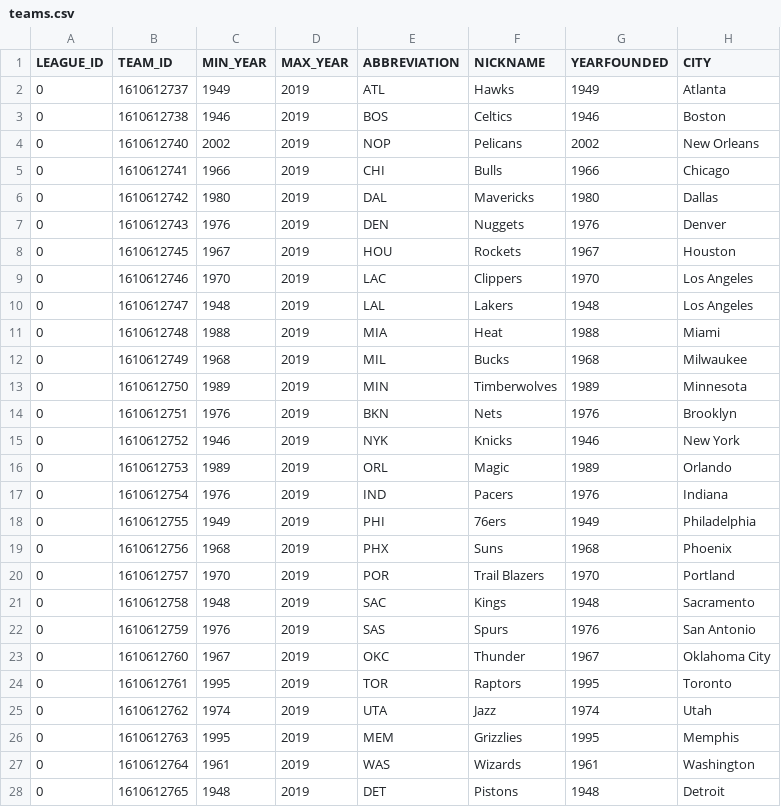
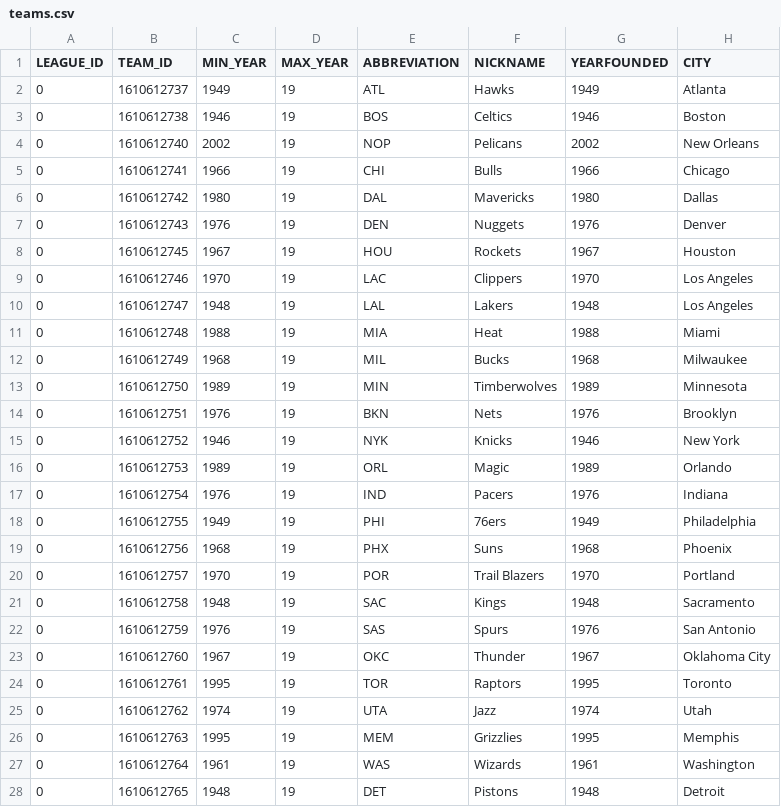
Before and after one commit to brentwilder/NBAgames, a CSV file: data/teams.csv, drawn as a sheet; only a part is shown; the diff covers the shown part only; the diff names each change by its address in the sheet, - before the commit and + after, or states it on an @@ line.

```diff
--- a/data/teams.csv
+++ b/data/teams.csv
-D2:D28 (MAX_YEAR): 2019
+D2:D28 (MAX_YEAR): 19
```
Also changed, not shown: 3 edited cells elsewhere in this file, 4 other files.
